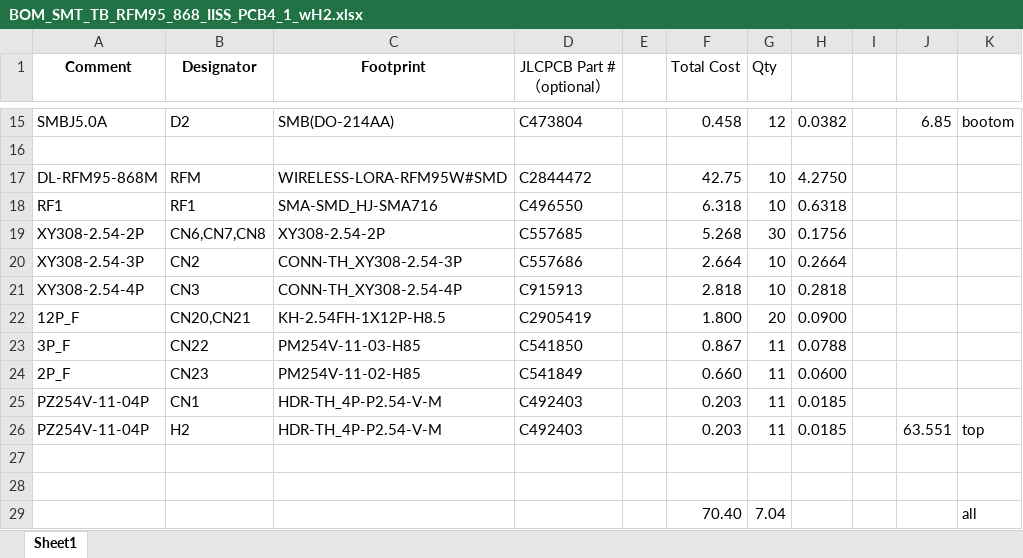
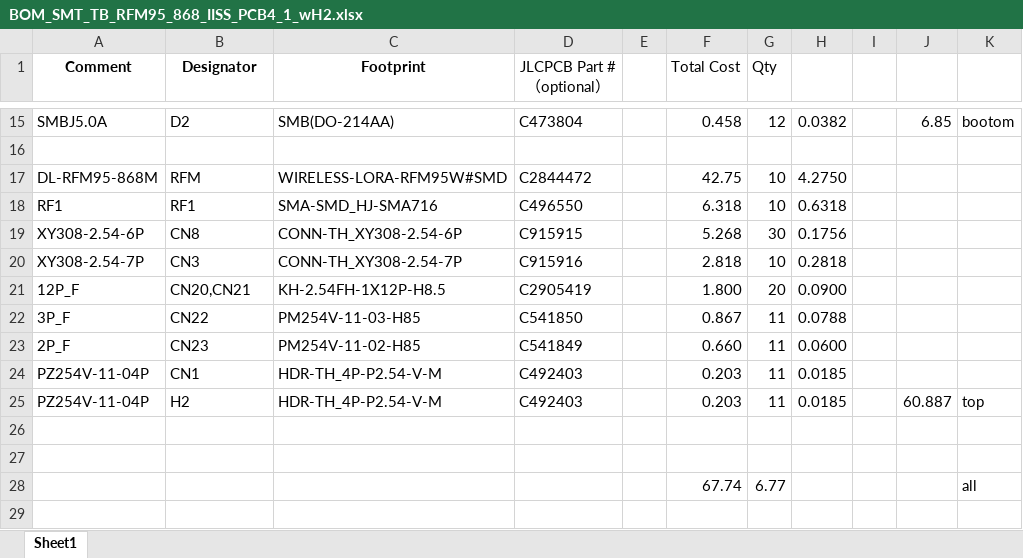
Before and after one commit to CongducPham/PRIMA-Intel-IrriS, an Excel workbook: PCBs/IRD_PCB_4_1/BOM_SMT_TB_RFM95_868_IISS_PCB4_1_wH2.xlsx, sheet Sheet1, drawn as a sheet; only a part is shown, gaps mark what is left out; values as stored, in another font and other column widths than the file's, no borders; removed rows and columns are numbered as before the commit, all else as after; the diff names each change by its address in the sheet, - before the commit and + after, or states it on an @@ line.

```diff
--- a/PCBs/IRD_PCB_4_1/BOM_SMT_TB_RFM95_868_IISS_PCB4_1_wH2.xlsx (sheet Sheet1)
+++ b/PCBs/IRD_PCB_4_1/BOM_SMT_TB_RFM95_868_IISS_PCB4_1_wH2.xlsx (sheet Sheet1)
-A19 (Comment): XY308-2.54-2P
+A19 (Comment): XY308-2.54-6P
-B19 (Designator): CN6,CN7,CN8
+B19 (Designator): CN8
-C19 (Footprint): XY308-2.54-2P
+C19 (Footprint): CONN-TH_XY308-2.54-6P
-D19 (JLCPCB Part #（optional）): C557685
+D19 (JLCPCB Part #（optional）): C915915
-row 20: XY308-2.54-3P | CN2 | CONN-TH_XY308-2.54-3P | C557686 |  | 2.664 | 10 | 0.2664
-A20 (Comment): XY308-2.54-4P
+A20 (Comment): XY308-2.54-7P
-C20 (Footprint): CONN-TH_XY308-2.54-4P
+C20 (Footprint): CONN-TH_XY308-2.54-7P
-D20 (JLCPCB Part #（optional）): C915913
+D20 (JLCPCB Part #（optional）): C915916
-J25: 63.551
+J25: 60.887
-row 29:  |  |  |  |  | 70.40 | 7.04 |  |  |  | all
+row 28:  |  |  |  |  | 67.74 | 6.77 |  |  |  | all
```
Also changed, not shown: formulas that keep their value, PCBs/IRD_PCB_4_1/BOM_SMT_TB_RFM96_433_IISS_PCB4_1_wH2.xlsx, 3 other files.
